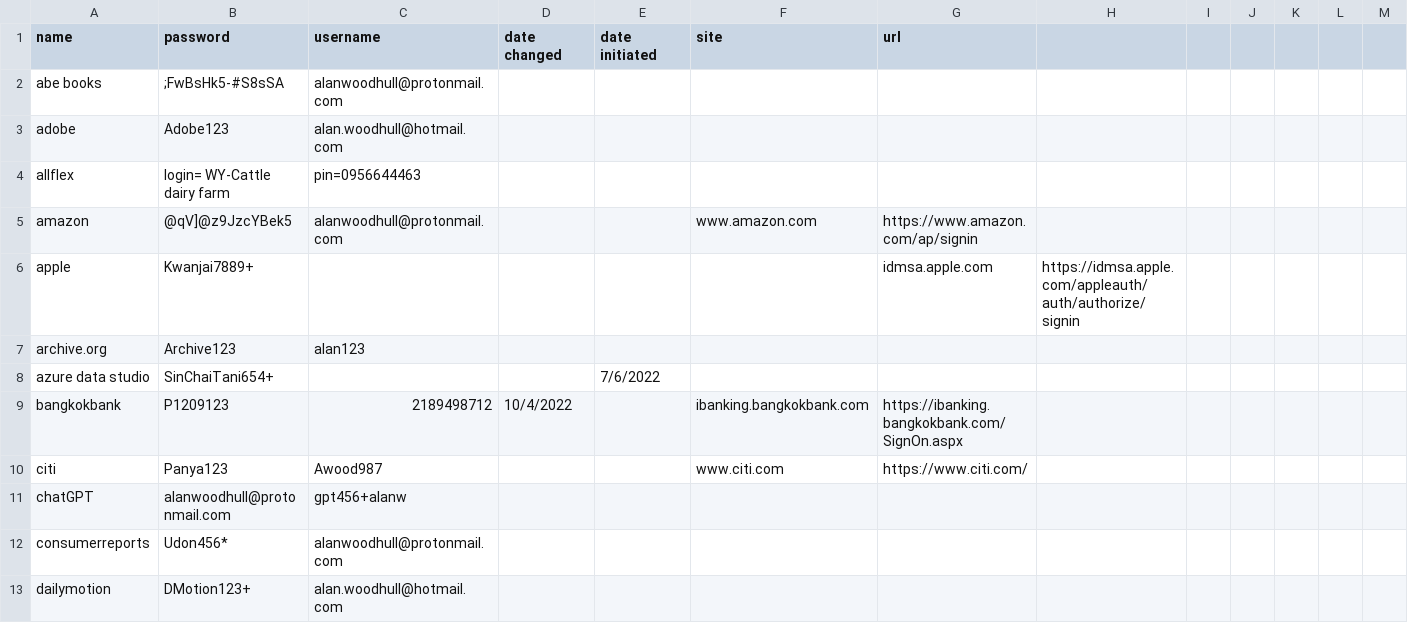
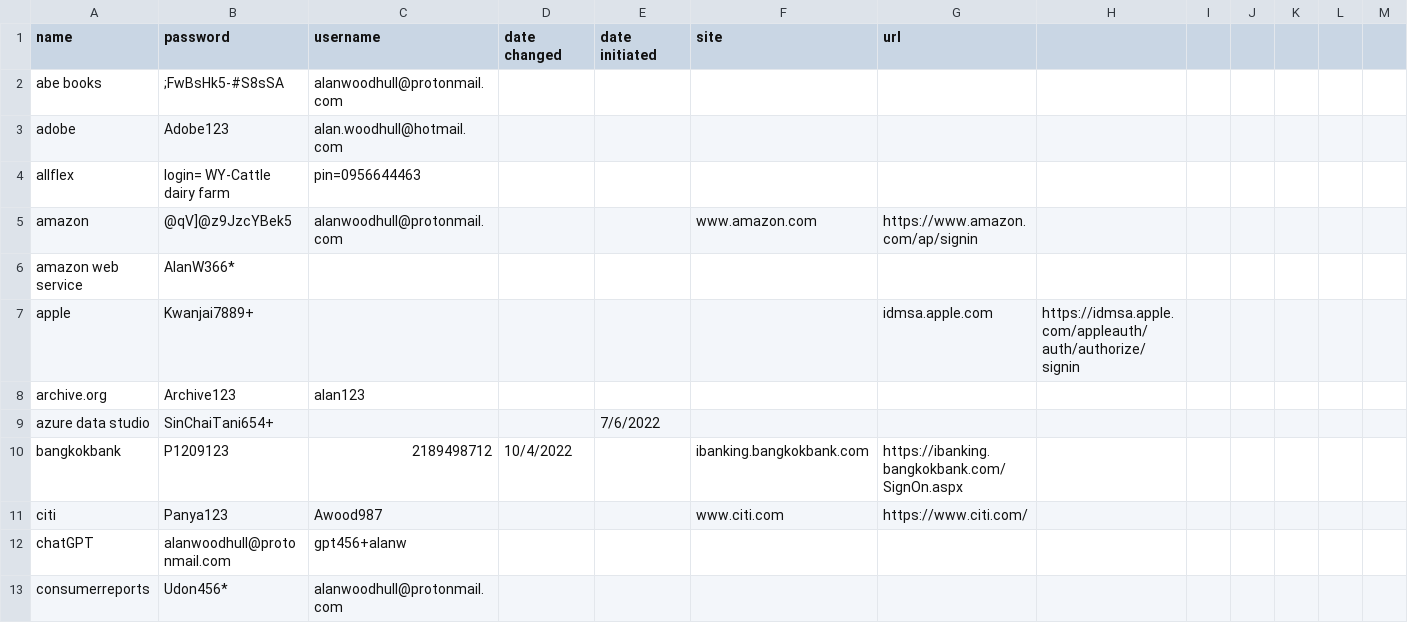
Before and after one commit to awood333/p_wurds, a CSV file: p_wurds.csv, drawn as a sheet; only a part is shown; the shorter side is filled out with more unchanged rows; rows hold the shown columns only; the diff names each change by its address in the sheet, - before the commit and + after, or states it on an @@ line.

Commit message:
Add entry for Amazon Web Services to p_wurds.csv

```diff
--- a/p_wurds.csv
+++ b/p_wurds.csv
+row 6: amazon web service | AlanW366*
```
